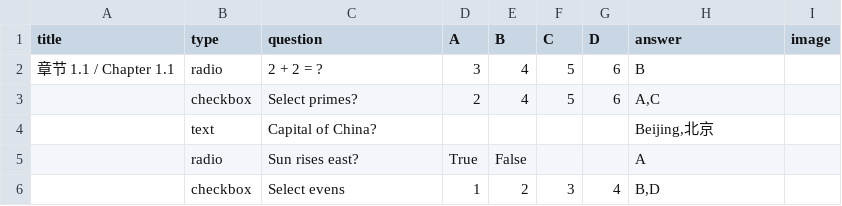
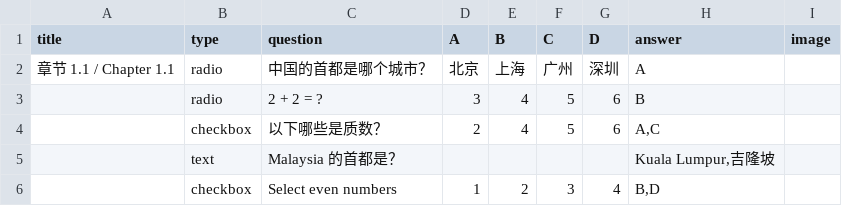
Before and after one commit to nobody0619/quiz-website, a CSV file: Chp1.1.csv, drawn as a sheet.

```diff
--- a/Chp1.1.csv
+++ b/Chp1.1.csv
@@ -1,6 +1,6 @@
 title,type,question,A,B,C,D,answer,image
-章节 1.1 / Chapter 1.1,radio,2 + 2 = ?,3,4,5,6,B,
-,checkbox,Select primes?,2,4,5,6,"A,C",
-,text,Capital of China?,,,,,"Beijing,北京",
-,radio,Sun rises east?,True,False,,,A,
-,checkbox,Select evens,1,2,3,4,"B,D",
+章节 1.1 / Chapter 1.1,radio,中国的首都是哪个城市？,北京,上海,广州,深圳,A,
+,radio,2 + 2 = ?,3,4,5,6,B,
+,checkbox,以下哪些是质数？,2,4,5,6,"A,C",
+,text,Malaysia 的首都是？,,,,,"Kuala Lumpur,吉隆坡",
+,checkbox,Select even numbers,1,2,3,4,"B,D",
```
Also changed, not shown: Chp1.2.csv, Chp1.3.csv, 1 other file.
